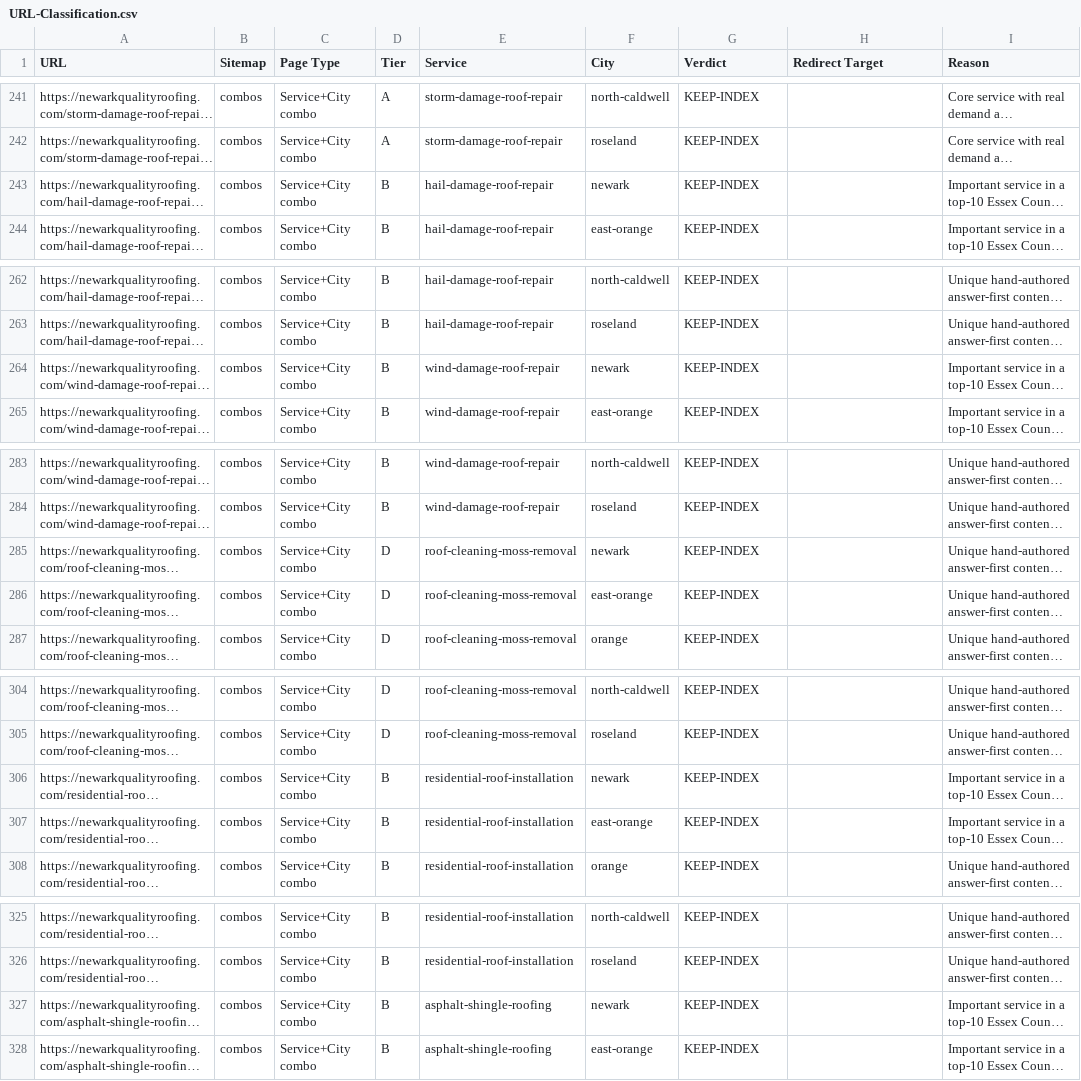
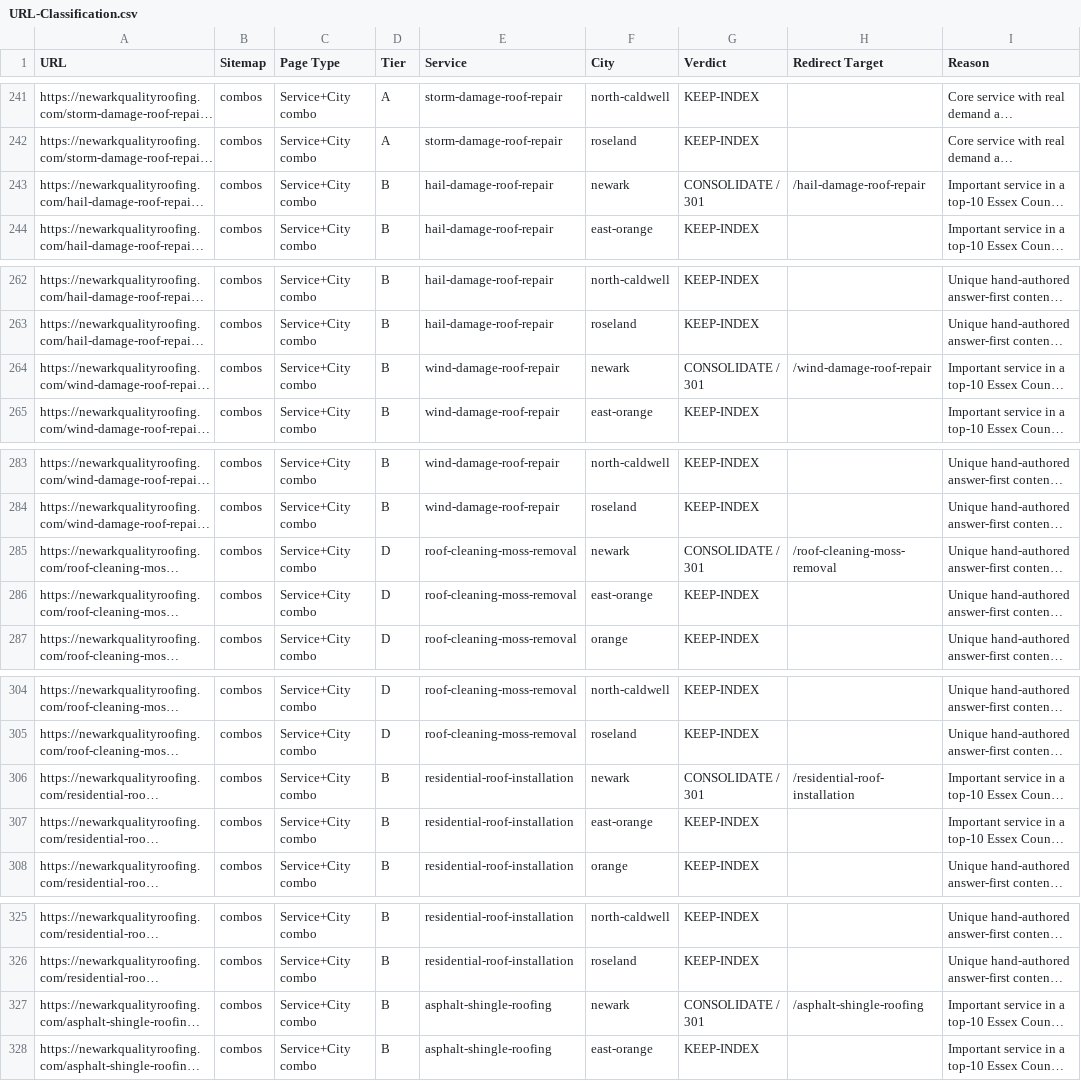
Before and after one commit to Akungapaul/newarkqualityroofing, a CSV file: URL-Classification.csv, drawn as a sheet; only a part is shown, gaps mark what is left out; long unchanged cells end in …; the diff covers the shown part only; the diff names each change by its address in the sheet, - before the commit and + after, or states it on an @@ line.

```diff
--- a/URL-Classification.csv
+++ b/URL-Classification.csv
-G243 (Verdict): KEEP-INDEX
+G243 (Verdict): CONSOLIDATE / 301
-H243 (Redirect Target): (empty)
+H243 (Redirect Target): /hail-damage-roof-repair
-G264 (Verdict): KEEP-INDEX
+G264 (Verdict): CONSOLIDATE / 301
-H264 (Redirect Target): (empty)
+H264 (Redirect Target): /wind-damage-roof-repair
-G285 (Verdict): KEEP-INDEX
+G285 (Verdict): CONSOLIDATE / 301
-H285 (Redirect Target): (empty)
+H285 (Redirect Target): /roof-cleaning-moss-removal
-G306 (Verdict): KEEP-INDEX
+G306 (Verdict): CONSOLIDATE / 301
-H306 (Redirect Target): (empty)
+H306 (Redirect Target): /residential-roof-installation
-G327 (Verdict): KEEP-INDEX
+G327 (Verdict): CONSOLIDATE / 301
-H327 (Redirect Target): (empty)
+H327 (Redirect Target): /asphalt-shingle-roofing
```
Also changed, not shown: 133 edited cells elsewhere in this file, 22 other files.
